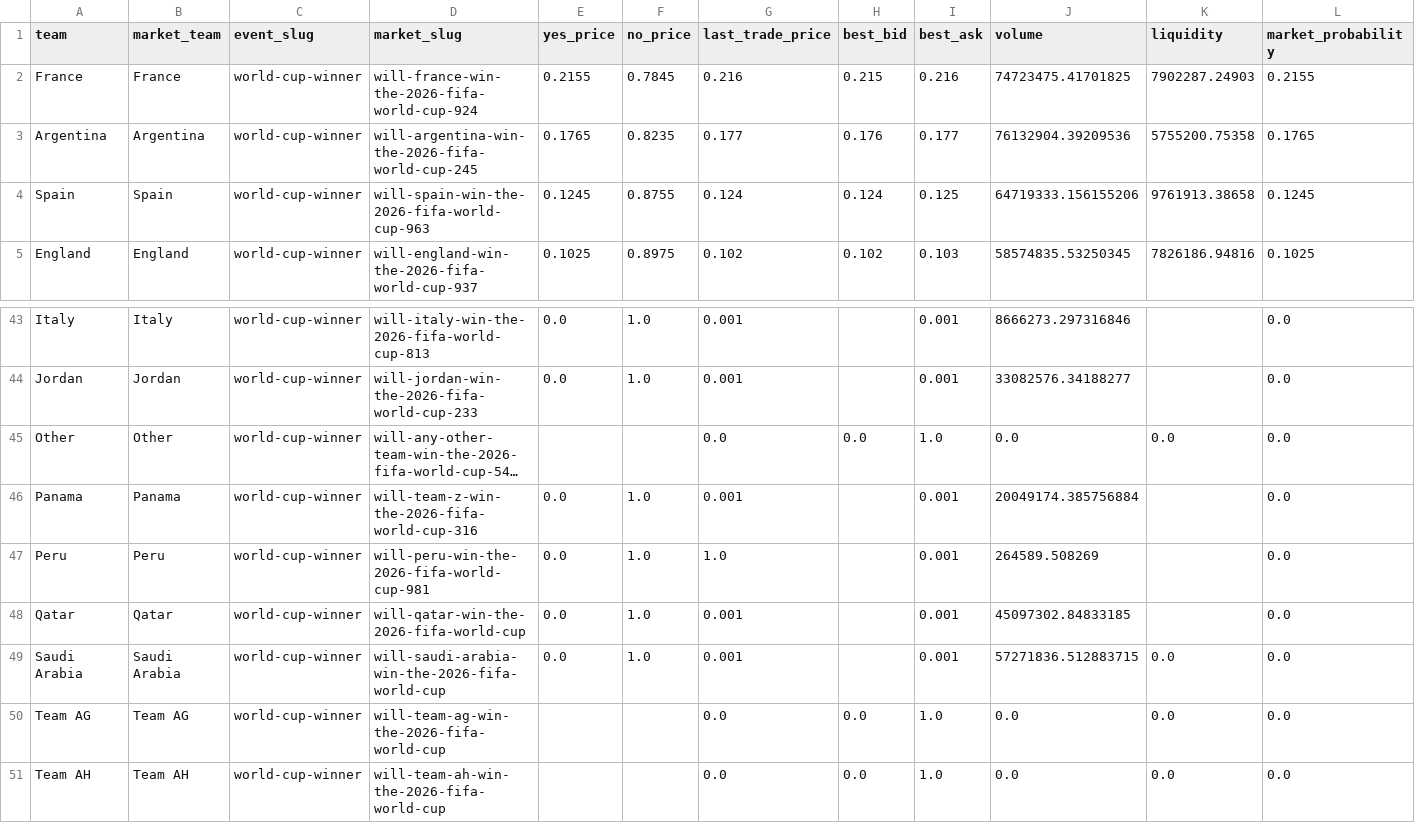
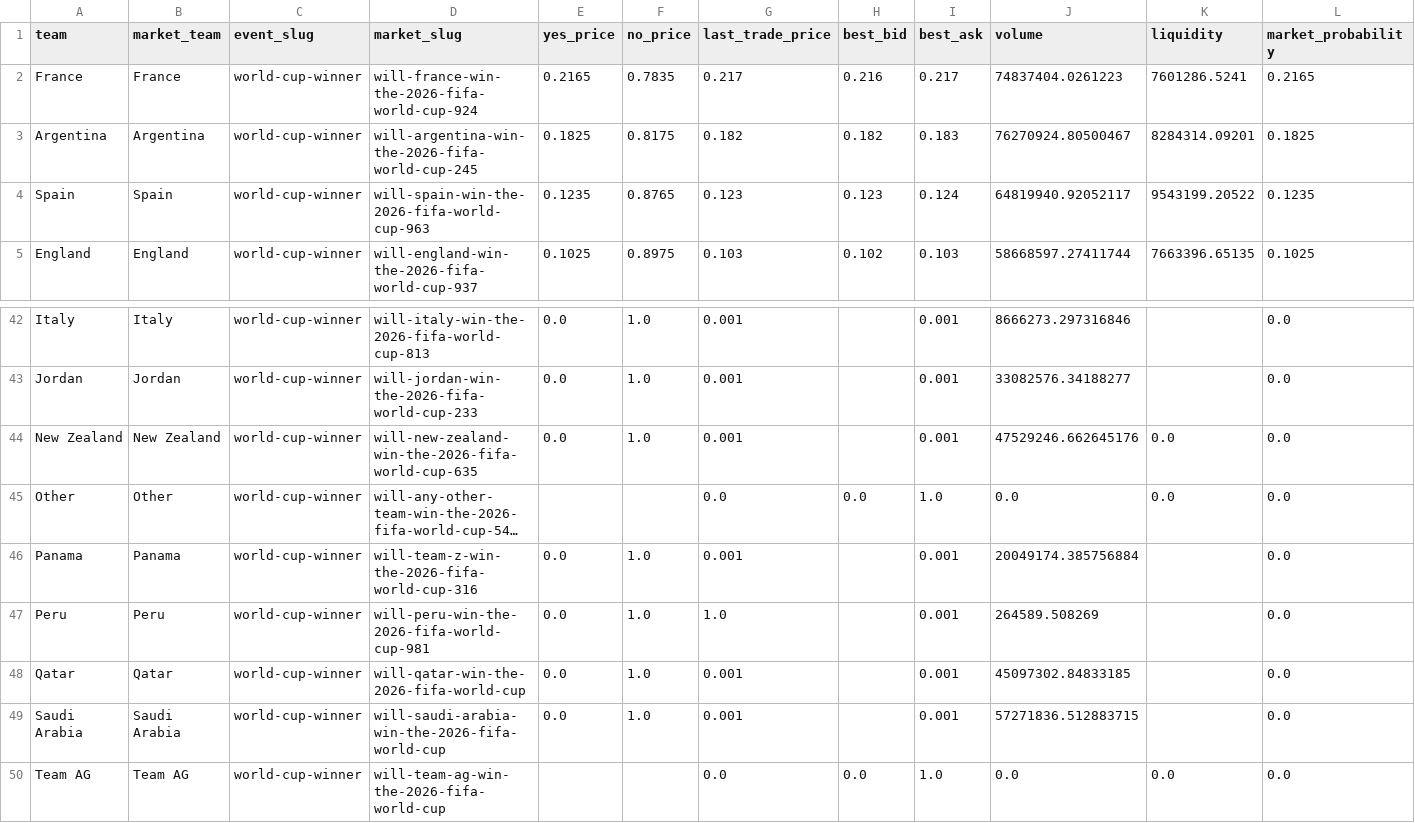
Before and after one commit to matteodethomasis-svg/wc2026-model, a CSV file: data/interim/polymarket_world_cup_winner.csv, drawn as a sheet; only a part is shown, gaps mark what is left out; the shorter side is filled out with more unchanged rows; long unchanged cells end in …; the diff covers the shown part only; the diff names each change by its address in the sheet, - before the commit and + after, or states it on an @@ line.

```diff
--- a/data/interim/polymarket_world_cup_winner.csv
+++ b/data/interim/polymarket_world_cup_winner.csv
-E2 (yes_price): 0.2155
+E2 (yes_price): 0.2165
-F2 (no_price): 0.7845
+F2 (no_price): 0.7835
-G2 (last_trade_price): 0.216
+G2 (last_trade_price): 0.217
-H2 (best_bid): 0.215
+H2 (best_bid): 0.216
-I2 (best_ask): 0.216
+I2 (best_ask): 0.217
-J2 (volume): 74723475.41701825
+J2 (volume): 74837404.0261223
-K2 (liquidity): 7902287.24903
+K2 (liquidity): 7601286.5241
-L2 (market_probability): 0.2155
+L2 (market_probability): 0.2165
-E3 (yes_price): 0.1765
+E3 (yes_price): 0.1825
-F3 (no_price): 0.8235
+F3 (no_price): 0.8175
-G3 (last_trade_price): 0.177
+G3 (last_trade_price): 0.182
-H3 (best_bid): 0.176
+H3 (best_bid): 0.182
-I3 (best_ask): 0.177
+I3 (best_ask): 0.183
-J3 (volume): 76132904.39209536
+J3 (volume): 76270924.80500467
-K3 (liquidity): 5755200.75358
+K3 (liquidity): 8284314.09201
-L3 (market_probability): 0.1765
+L3 (market_probability): 0.1825
-E4 (yes_price): 0.1245
+E4 (yes_price): 0.1235
-F4 (no_price): 0.8755
+F4 (no_price): 0.8765
-G4 (last_trade_price): 0.124
+G4 (last_trade_price): 0.123
-H4 (best_bid): 0.124
+H4 (best_bid): 0.123
-I4 (best_ask): 0.125
+I4 (best_ask): 0.124
-J4 (volume): 64719333.156155206
+J4 (volume): 64819940.92052117
-K4 (liquidity): 9761913.38658
+K4 (liquidity): 9543199.20522
-L4 (market_probability): 0.1245
+L4 (market_probability): 0.1235
-G5 (last_trade_price): 0.102
+G5 (last_trade_price): 0.103
-J5 (volume): 58574835.53250345
+J5 (volume): 58668597.27411744
-K5 (liquidity): 7826186.94816
+K5 (liquidity): 7663396.65135
+row 44: New Zealand | New Zealand | world-cup-winner | will-new-zealand-win-the-2026-fifa-world-cup-635 | 0.0 | 1.0 | 0.001 |  | 0.001 | 47529246.662645176 | 0.0 | 0.0
-K49 (liquidity): 0.0
+K49 (liquidity): (empty)
```
Also changed, not shown: 2 added rows, 3 removed rows and 81 edited cells elsewhere in this file, reports/track_record_outright_ledger.csv, reports/wc2026_live_squad_intelligence.csv, 3 other files.
